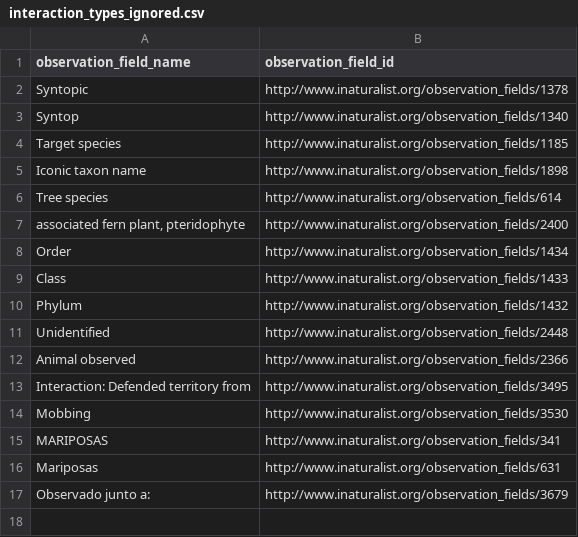
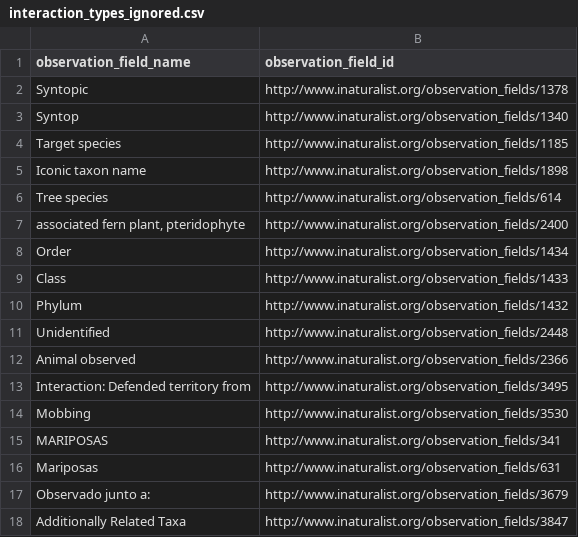
Before and after one commit to globalbioticinteractions/inaturalist, a CSV file: interaction_types_ignored.csv, drawn as a sheet.

Commit message:
Update interaction_types_ignored.csv

```diff
--- a/interaction_types_ignored.csv
+++ b/interaction_types_ignored.csv
@@ -17 +17,2 @@ Mariposas,http://www.inaturalist.org/observation_fields/631
 Observado junto a:,http://www.inaturalist.org/observation_fields/3679
+Additionally Related Taxa,http://www.inaturalist.org/observation_fields/3847
```
